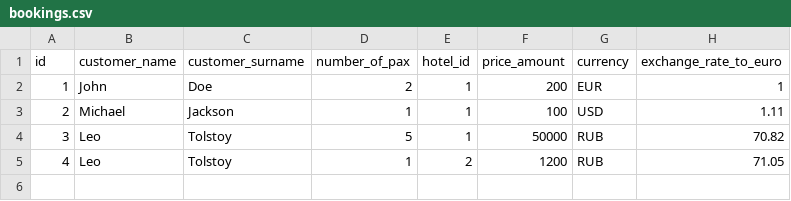
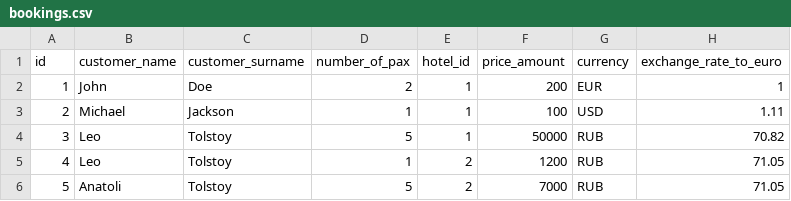
Before and after one commit to vaskalogirou/anixe-assignment-kalogirou, a CSV file: src/main/resources/config/liquibase/bookings.csv, drawn as a sheet; the diff names each change by its address in the sheet, - before the commit and + after, or states it on an @@ line.

Commit message:
add method to HotelService that gets the distinct hotels for which a surname has bookings

```diff
--- a/src/main/resources/config/liquibase/bookings.csv
+++ b/src/main/resources/config/liquibase/bookings.csv
+row 6: 5 | Anatoli | Tolstoy | 5 | 2 | 7000 | RUB | 71.05
```
Also changed, not shown: 3 other files.
